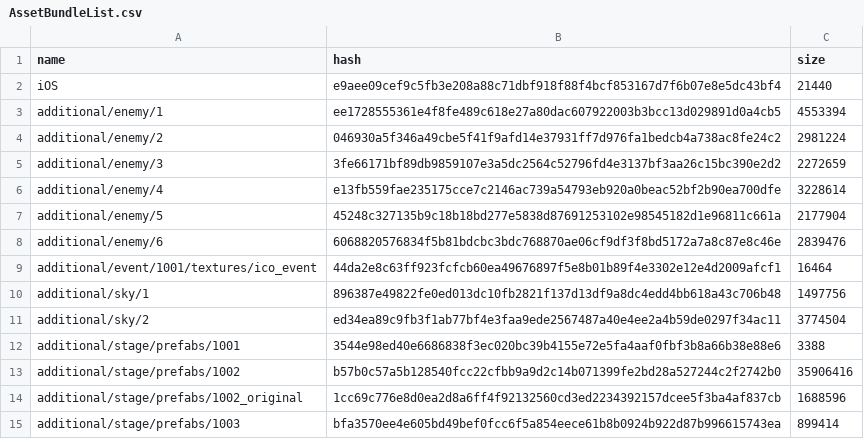
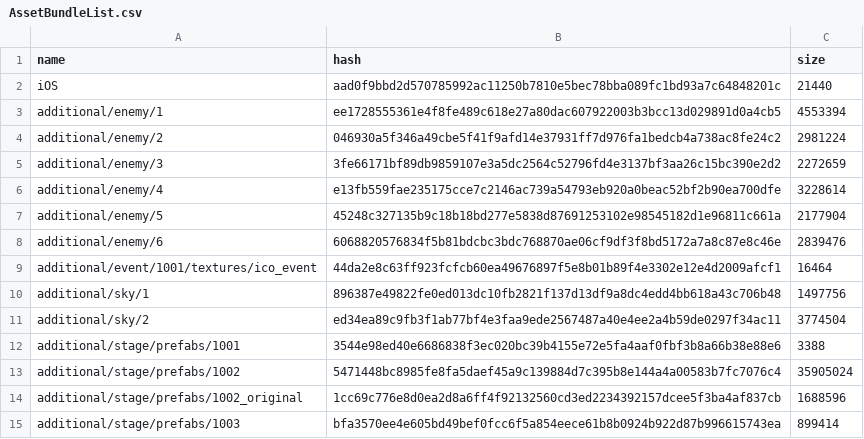
Before and after one commit to onederappli/AB_SF_iOS, a CSV file: 100/AssetBundleList.csv, drawn as a sheet; only a part is shown.

```diff
--- a/100/AssetBundleList.csv
+++ b/100/AssetBundleList.csv
@@ -1,3 +1,3 @@
 name,hash,size
-iOS,e9aee09cef9c5fb3e208a88c71dbf918f88f4bcf853167d7f6b07e8e5dc43bf4,21440
+iOS,aad0f9bbd2d570785992ac11250b7810e5bec78bba089fc1bd93a7c64848201c,21440
 additional/enemy/1,ee1728555361e4f8fe489c618e27a80dac607922003b3bcc13d029891d0a4cb5,4553394
@@ -12,3 +12,3 @@ additional/sky/2,ed34ea89c9fb3f1ab77bf4e3faa9ede2567487a40e4ee2a4b59de0297f34ac1
 additional/stage/prefabs/1001,3544e98ed40e6686838f3ec020bc39b4155e72e5fa4aaf0fbf3b8a66b38e88e6,3388
-additional/stage/prefabs/1002,b57b0c57a5b128540fcc22cfbb9a9d2c14b071399fe2bd28a527244c2f2742b0,35906416
+additional/stage/prefabs/1002,5471448bc8985fe8fa5daef45a9c139884d7c395b8e144a4a00583b7fc7076c4,35905024
 additional/stage/prefabs/1002_original,1cc69c776e8d0ea2d8a6ff4f92132560cd3ed2234392157dcee5f3ba4af837cb,1688596
```
Also changed, not shown: 2 other files.
